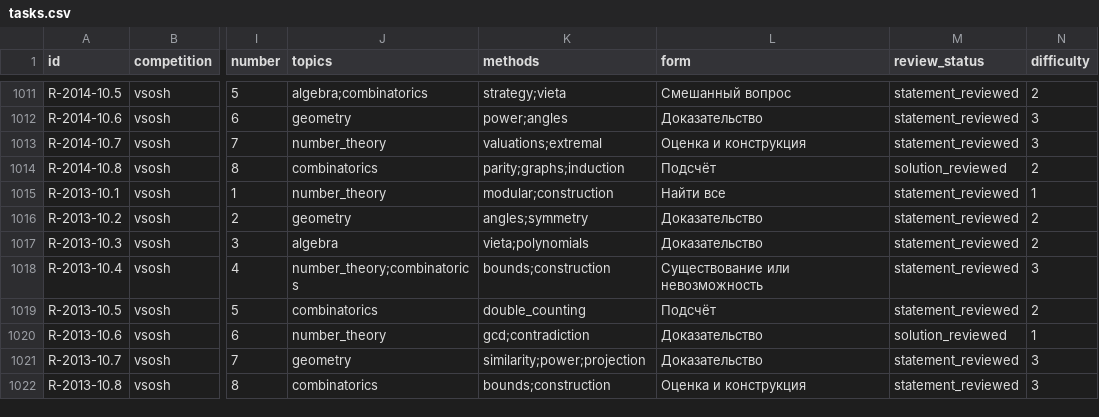
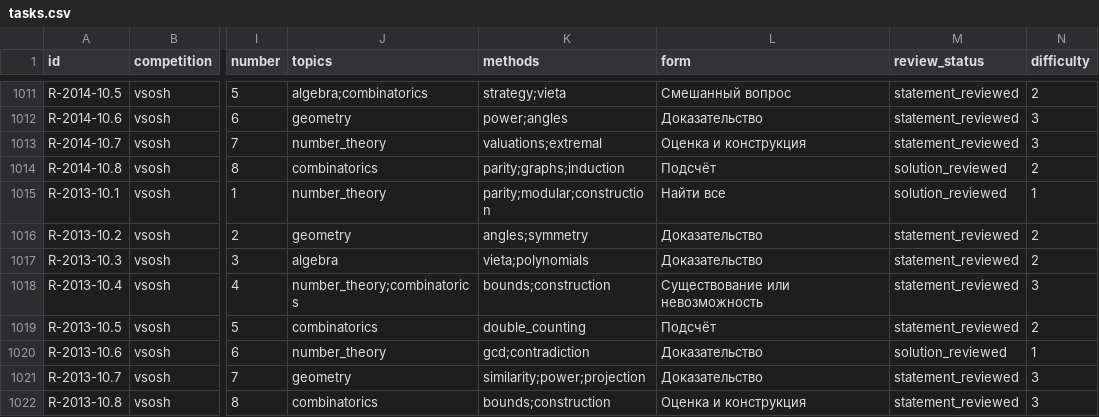
Before and after one commit to partanskiy/teaching, a CSV file: courses/olympiad-math-10/data/tasks.csv, drawn as a sheet; only a part is shown, gaps mark what is left out; the diff names each change by its address in the sheet, - before the commit and + after, or states it on an @@ line.

Commit message:
docs(tasks): verify the digit-change problem solution

```diff
--- a/courses/olympiad-math-10/data/tasks.csv
+++ b/courses/olympiad-math-10/data/tasks.csv
-K1015 (methods): modular;construction
+K1015 (methods): parity;modular;construction
-M1015 (review_status): statement_reviewed
+M1015 (review_status): solution_reviewed
```
Also changed, not shown: 8 other files.
